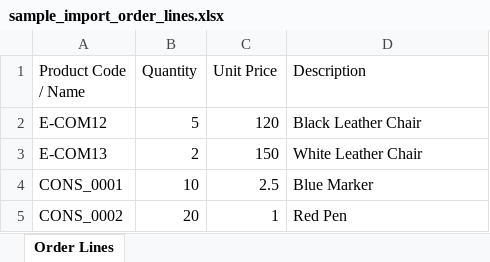
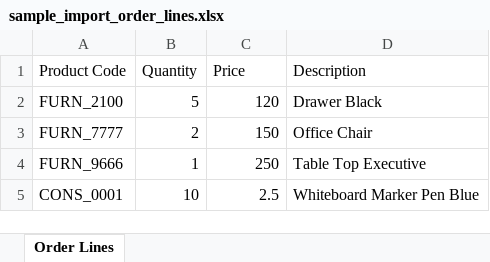
Before and after one commit to stevenmarp/sm_import_order_lines, an Excel workbook: sm_import_order_lines/sample_import_order_lines.xlsx, sheet Order Lines, drawn as a sheet; values as stored, in another font and other column widths than the file's, no borders; removed rows and columns are numbered as before the commit, all else as after; the diff names each change by its address in the sheet, - before the commit and + after, or states it on an @@ line.

Commit message:
Add Odoo 19 sample files and set version 19.0.1.0.0

```diff
--- a/sm_import_order_lines/sample_import_order_lines.xlsx (sheet Order Lines)
+++ b/sm_import_order_lines/sample_import_order_lines.xlsx (sheet Order Lines)
-A1: Product Code / Name
+A1: Product Code
-C1: Unit Price
+C1: Price
-A2 (Product Code): E-COM12
+A2 (Product Code): FURN_2100
-D2 (Description): Black Leather Chair
+D2 (Description): Drawer Black
-A3 (Product Code): E-COM13
+A3 (Product Code): FURN_7777
-D3 (Description): White Leather Chair
+D3 (Description): Office Chair
+row 4: FURN_9666 | 1 | 250 | Table Top Executive
-D5 (Description): Blue Marker
+D5 (Description): Whiteboard Marker Pen Blue
-row 5: CONS_0002 | 20 | 1 | Red Pen
```
Also changed, not shown: 1 other file.
